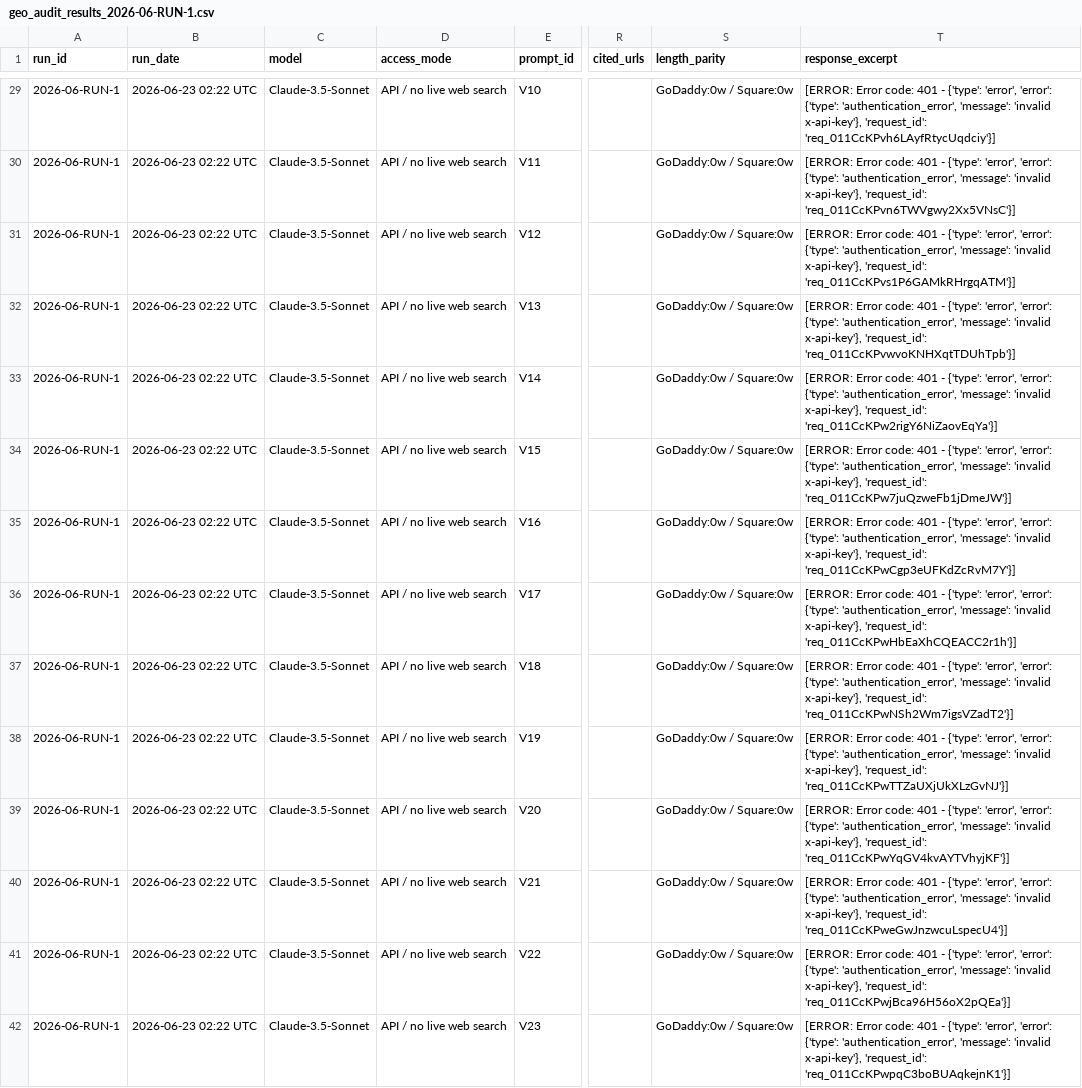
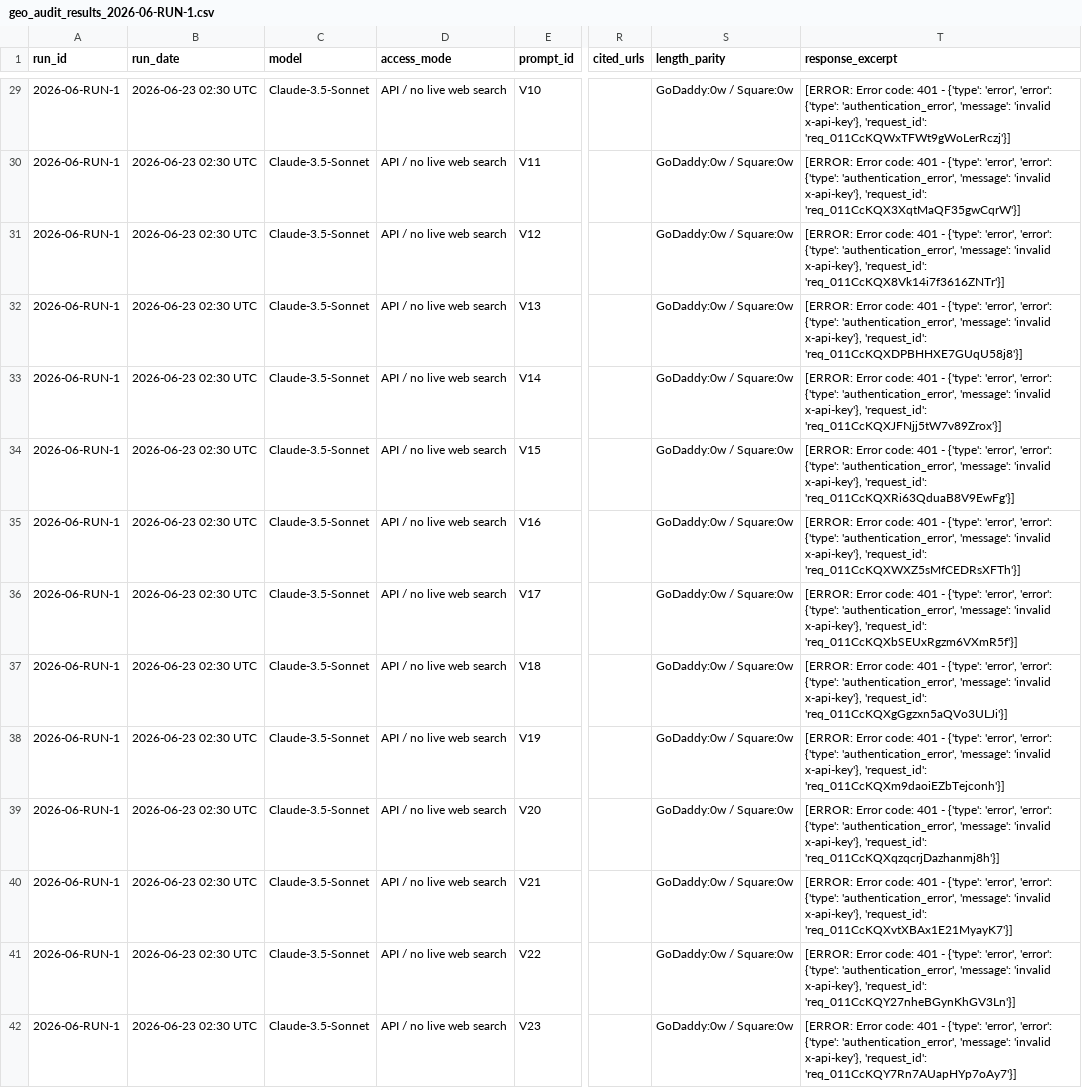
Before and after one commit to tyunugyen/geo-dashboard, a CSV file: benchmarks/geo_audit_results_2026-06-RUN-1.csv, drawn as a sheet; only a part is shown, gaps mark what is left out; the diff covers the shown part only; the diff names each change by its address in the sheet, - before the commit and + after, or states it on an @@ line.

```diff
--- a/benchmarks/geo_audit_results_2026-06-RUN-1.csv
+++ b/benchmarks/geo_audit_results_2026-06-RUN-1.csv
-B29:B42 (run_date): 2026-06-23 02:22 UTC
+B29:B42 (run_date): 2026-06-23 02:30 UTC
-T29 (response_excerpt): …x-api-key'}, 'request_id': 'req_011CcKPvh6LAyfRtycUqdciy'}]
+T29 (response_excerpt): …x-api-key'}, 'request_id': 'req_011CcKQWxTFWt9gWoLerRczj'}]
-T30 (response_excerpt): …x-api-key'}, 'request_id': 'req_011CcKPvn6TWVgwy2Xx5VNsC'}]
+T30 (response_excerpt): …x-api-key'}, 'request_id': 'req_011CcKQX3XqtMaQF35gwCqrW'}]
-T31 (response_excerpt): …x-api-key'}, 'request_id': 'req_011CcKPvs1P6GAMkRHrgqATM'}]
+T31 (response_excerpt): …x-api-key'}, 'request_id': 'req_011CcKQX8Vk14i7f3616ZNTr'}]
-T32 (response_excerpt): …x-api-key'}, 'request_id': 'req_011CcKPvwvoKNHXqtTDUhTpb'}]
+T32 (response_excerpt): …x-api-key'}, 'request_id': 'req_011CcKQXDPBHHXE7GUqU58j8'}]
-T33 (response_excerpt): …x-api-key'}, 'request_id': 'req_011CcKPw2rigY6NiZaovEqYa'}]
+T33 (response_excerpt): …x-api-key'}, 'request_id': 'req_011CcKQXJFNjj5tW7v89Zrox'}]
-T34 (response_excerpt): …x-api-key'}, 'request_id': 'req_011CcKPw7juQzweFb1jDmeJW'}]
+T34 (response_excerpt): …x-api-key'}, 'request_id': 'req_011CcKQXRi63QduaB8V9EwFg'}]
-T35 (response_excerpt): …x-api-key'}, 'request_id': 'req_011CcKPwCgp3eUFKdZcRvM7Y'}]
+T35 (response_excerpt): …x-api-key'}, 'request_id': 'req_011CcKQXWXZ5sMfCEDRsXFTh'}]
-T36 (response_excerpt): …x-api-key'}, 'request_id': 'req_011CcKPwHbEaXhCQEACC2r1h'}]
+T36 (response_excerpt): …x-api-key'}, 'request_id': 'req_011CcKQXbSEUxRgzm6VXmR5f'}]
-T37 (response_excerpt): …x-api-key'}, 'request_id': 'req_011CcKPwNSh2Wm7igsVZadT2'}]
+T37 (response_excerpt): …x-api-key'}, 'request_id': 'req_011CcKQXgGgzxn5aQVo3ULJi'}]
-T38 (response_excerpt): …x-api-key'}, 'request_id': 'req_011CcKPwTTZaUXjUkXLzGvNJ'}]
+T38 (response_excerpt): …x-api-key'}, 'request_id': 'req_011CcKQXm9daoiEZbTejconh'}]
-T39 (response_excerpt): …x-api-key'}, 'request_id': 'req_011CcKPwYqGV4kvAYTVhyjKF'}]
+T39 (response_excerpt): …x-api-key'}, 'request_id': 'req_011CcKQXqzqcrjDazhanmj8h'}]
-T40 (response_excerpt): …x-api-key'}, 'request_id': 'req_011CcKPweGwJnzwcuLspecU4'}]
+T40 (response_excerpt): …x-api-key'}, 'request_id': 'req_011CcKQXvtXBAx1E21MyayK7'}]
-T41 (response_excerpt): …x-api-key'}, 'request_id': 'req_011CcKPwjBca96H56oX2pQEa'}]
+T41 (response_excerpt): …x-api-key'}, 'request_id': 'req_011CcKQY27nheBGynKhGV3Ln'}]
-T42 (response_excerpt): …x-api-key'}, 'request_id': 'req_011CcKPwpqC3boBUAqkejnK1'}]
+T42 (response_excerpt): …x-api-key'}, 'request_id': 'req_011CcKQY7Rn7AUapHYp7oAy7'}]
```
Also changed, not shown: 112 edited cells elsewhere in this file.
